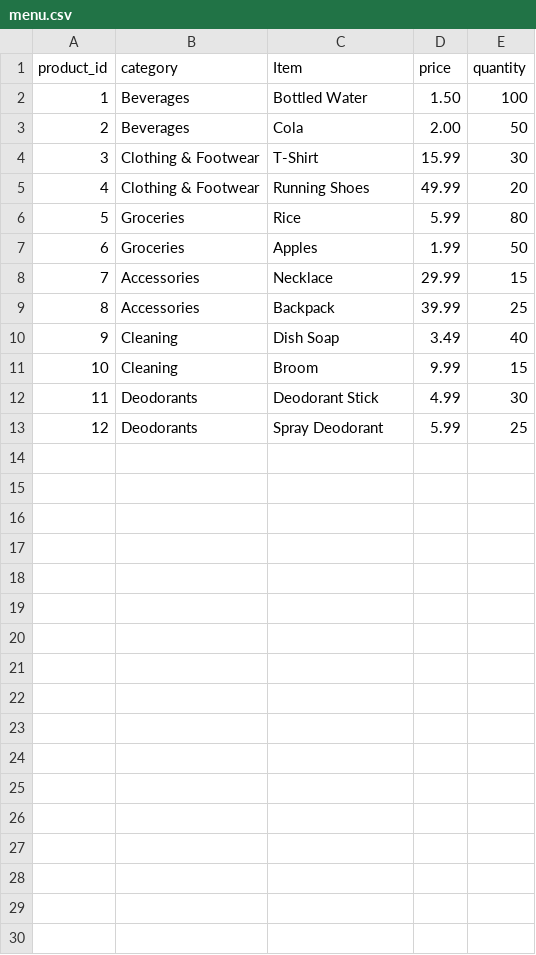
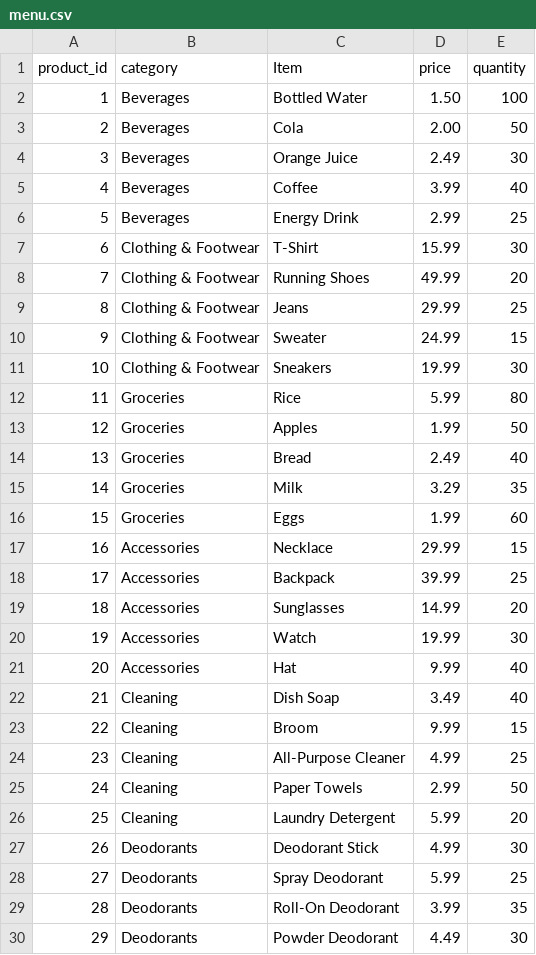
Before and after one commit to NwobiaDavid/BnC_bot, a CSV file: menu.csv, drawn as a sheet; only a part is shown; addresses are those after the commit; the diff covers the shown part only; the diff names each change by its address in the sheet, - before the commit and + after, or states it on an @@ line.

Commit message:
modularized the browse category functionality

```diff
--- a/menu.csv
+++ b/menu.csv
+row 4: 3 | Beverages | Orange Juice | 2.49 | 30
+row 5: 4 | Beverages | Coffee | 3.99 | 40
+row 6: 5 | Beverages | Energy Drink | 2.99 | 25
@@ column A (product_id) renumbered between rows 7 and 28 @@
+row 9: 8 | Clothing & Footwear | Jeans | 29.99 | 25
+row 10: 9 | Clothing & Footwear | Sweater | 24.99 | 15
+row 11: 10 | Clothing & Footwear | Sneakers | 19.99 | 30
+row 14: 13 | Groceries | Bread | 2.49 | 40
+row 15: 14 | Groceries | Milk | 3.29 | 35
+row 16: 15 | Groceries | Eggs | 1.99 | 60
+row 19: 18 | Accessories | Sunglasses | 14.99 | 20
+row 20: 19 | Accessories | Watch | 19.99 | 30
+row 21: 20 | Accessories | Hat | 9.99 | 40
+row 24: 23 | Cleaning | All-Purpose Cleaner | 4.99 | 25
+row 25: 24 | Cleaning | Paper Towels | 2.99 | 50
+row 26: 25 | Cleaning | Laundry Detergent | 5.99 | 20
+row 29: 28 | Deodorants | Roll-On Deodorant | 3.99 | 35
+row 30: 29 | Deodorants | Powder Deodorant | 4.49 | 30
```
Also changed, not shown: 21 added rows elsewhere in this file, 3 other files.
